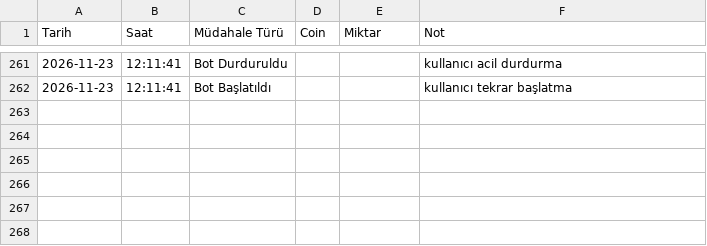
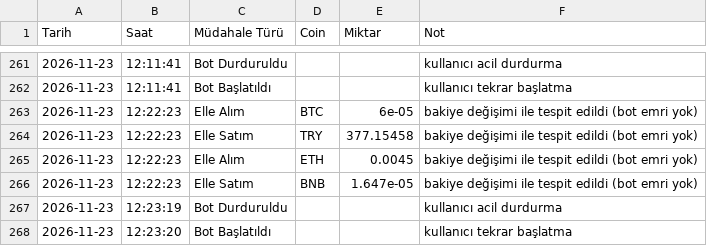
Before and after one commit to hakansazci01/hsc-borsa-analiz, a CSV file: manual_log.csv, drawn as a sheet; only a part is shown, gaps mark what is left out.

```diff
--- a/manual_log.csv
+++ b/manual_log.csv
@@ -262 +262,7 @@
 2026-11-23,12:11:41,Bot Başlatıldı,,,kullanıcı tekrar başlatma
+2026-11-23,12:22:23,Elle Alım,BTC,6e-05,bakiye değişimi ile tespit edildi (bot emri yok)
+2026-11-23,12:22:23,Elle Satım,TRY,377.15458,bakiye değişimi ile tespit edildi (bot emri yok)
+2026-11-23,12:22:23,Elle Alım,ETH,0.0045,bakiye değişimi ile tespit edildi (bot emri yok)
+2026-11-23,12:22:23,Elle Satım,BNB,1.647e-05,bakiye değişimi ile tespit edildi (bot emri yok)
+2026-11-23,12:23:19,Bot Durduruldu,,,kullanıcı acil durdurma
+2026-11-23,12:23:20,Bot Başlatıldı,,,kullanıcı tekrar başlatma
```
Also changed, not shown: monthly_backtest.csv, params_history.csv, 1 other file.
